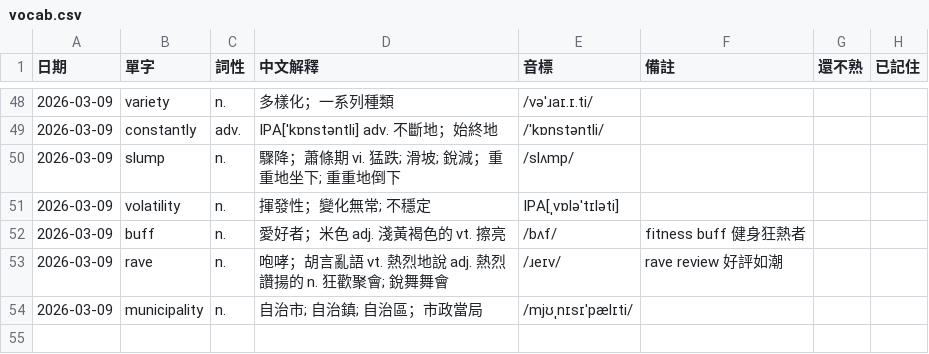
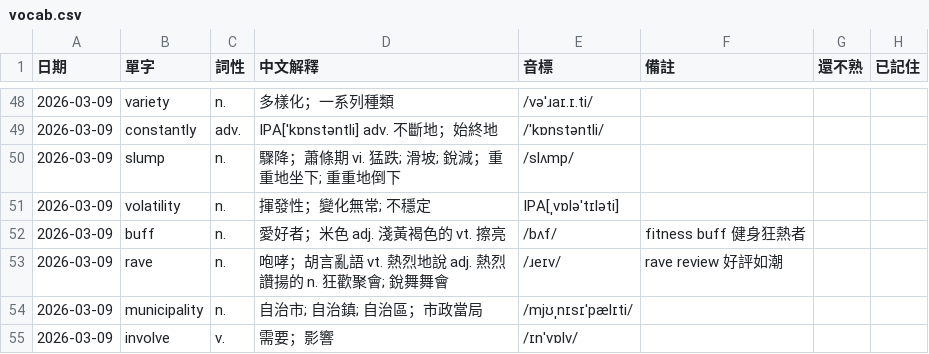
Before and after one commit to monashining/toeic-vocab-app, a CSV file: vocab.csv, drawn as a sheet; only a part is shown, gaps mark what is left out.

Commit message:
Update vocab list

```diff
--- a/vocab.csv
+++ b/vocab.csv
@@ -54 +54,2 @@
 2026-03-09,municipality,n.,自治市; 自治鎮; 自治區；市政當局,/mjʊˌnɪsɪˈpælɪti/,,,
+2026-03-09,involve,v.,需要；影響,/ɪnˈvɒlv/,,,
```
